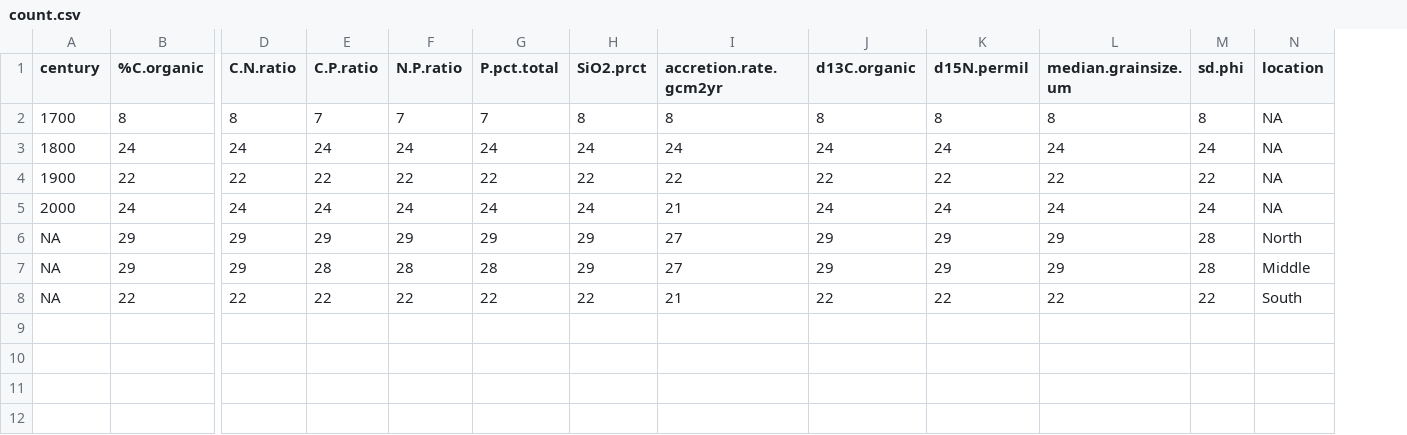
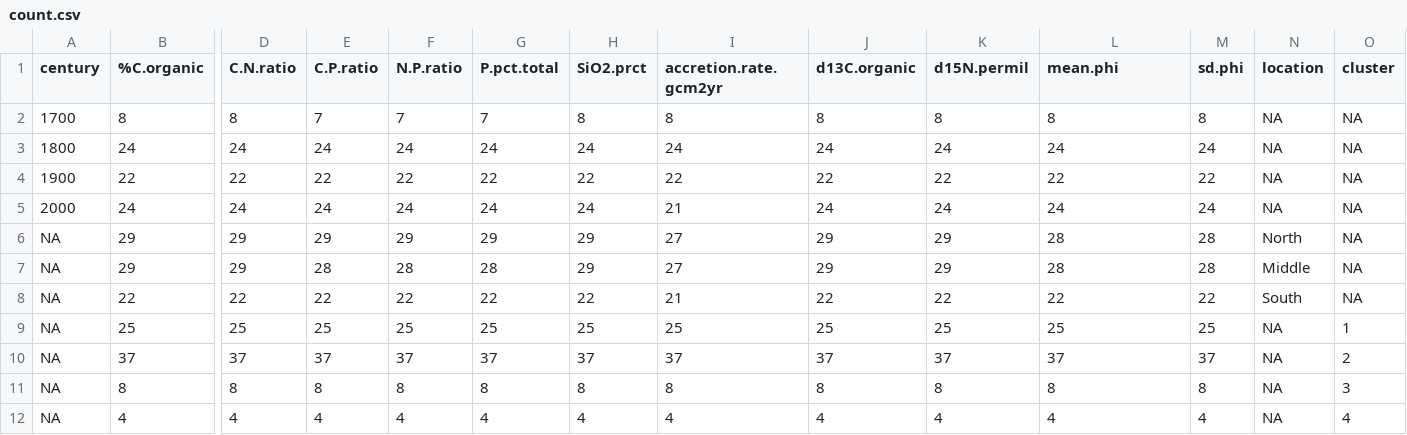
Before and after one commit to sjbalint/Balint_et_al_2025, a CSV file: output/count.csv, drawn as a sheet; only a part is shown, gaps mark what is left out; rows hold the shown columns only; the diff names each change by its address in the sheet, - before the commit and + after, or states it on an @@ line.

```diff
--- a/output/count.csv
+++ b/output/count.csv
+column O (cluster), rows 2-8: all NA
-L1: median.grainsize.um
+L1: mean.phi
-L6:L7 (mean.phi): 29
+L6:L7 (mean.phi): 28
+row 9: NA | 25 | 25 | 25 | 25 | 25 | 25 | 25 | 25 | 25 | 25 | 25 | NA | 1
+row 10: NA | 37 | 37 | 37 | 37 | 37 | 37 | 37 | 37 | 37 | 37 | 37 | NA | 2
+row 11: NA | 8 | 8 | 8 | 8 | 8 | 8 | 8 | 8 | 8 | 8 | 8 | NA | 3
+row 12: NA | 4 | 4 | 4 | 4 | 4 | 4 | 4 | 4 | 4 | 4 | 4 | NA | 4
```
Also changed, not shown: output/compiled_data_BALINT.csv, output/dunn.csv, 33 other files.
